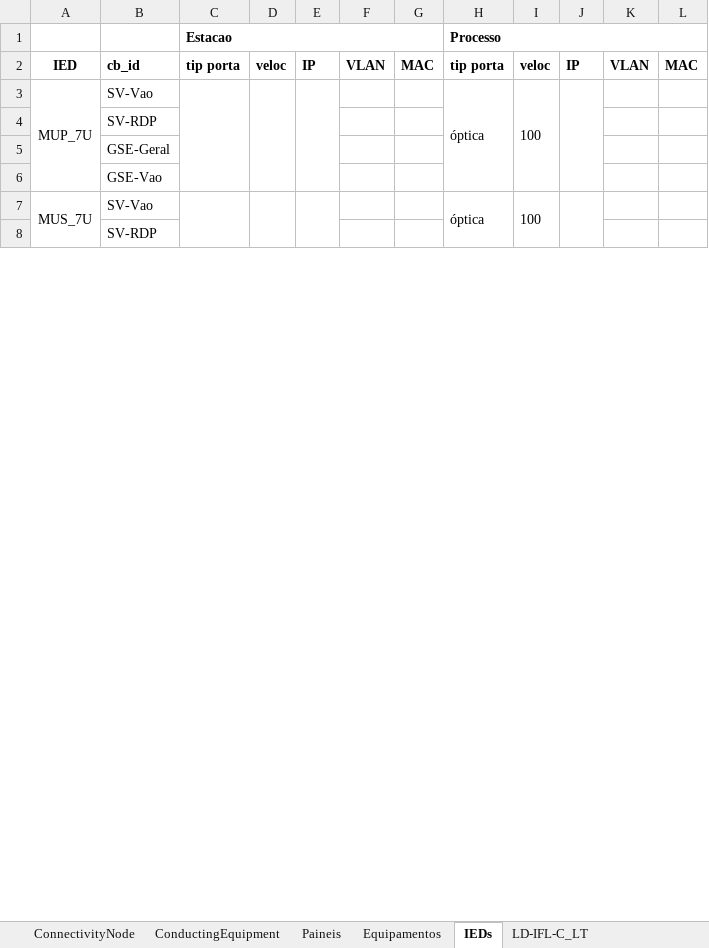
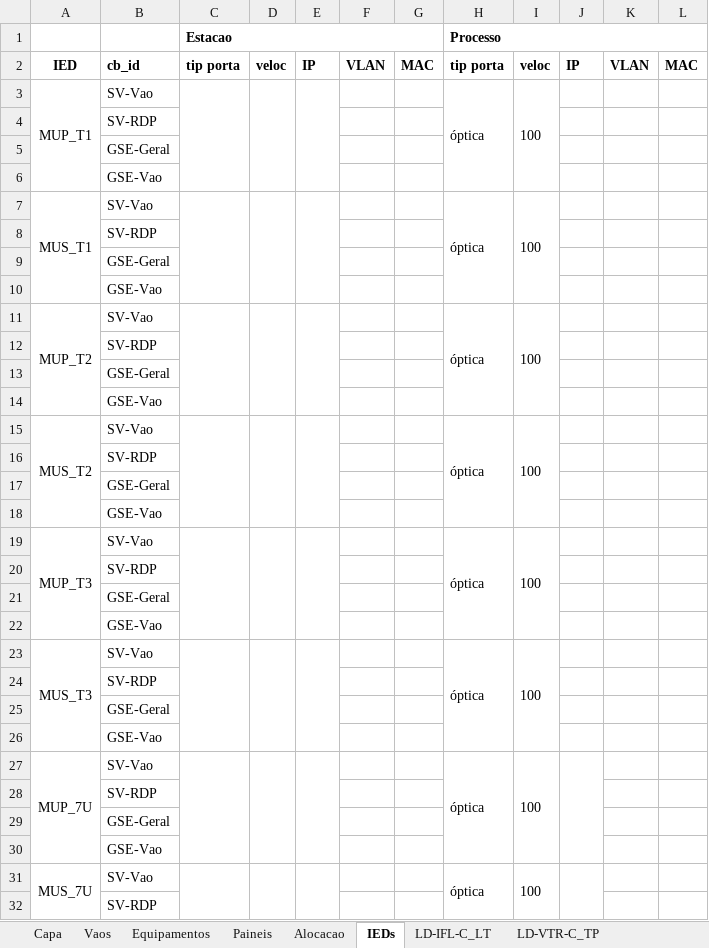
Before and after one commit to zecruel/sand_box, an Excel workbook: ssd/Nova_ponte­_ssd.xlsm, sheet IEDs, drawn as a sheet; only a part is shown; values as stored, in another font and other column widths than the file's, no borders; the diff names each change by its address in the sheet, - before the commit and + after, or states it on an @@ line.

```diff
--- a/ssd/Nova_ponte­_ssd.xlsm (sheet IEDs)
+++ b/ssd/Nova_ponte­_ssd.xlsm (sheet IEDs)
-sheet tab: ConnectivityNode
+sheet tab: Vaos
-sheet tab: ConductingEquipment
+sheet tab: Capa
+sheet tab: Alocacao
@@ sheet tab order changed: Capa | Vaos | Equipamentos | Paineis | Alocacao | IEDs | LD-IFL-C_LT | LD-VTR-C_TP @@
+row 3: MUP_T1 | SV-Vao |  |  |  |  |  | óptica | 100
+row 4:  | SV-RDP
+row 5:  | GSE-Geral
+row 6:  | GSE-Vao
+row 7: MUS_T1 | SV-Vao |  |  |  |  |  | óptica | 100
+row 8:  | SV-RDP
+row 9:  | GSE-Geral
+row 10:  | GSE-Vao
+row 11: MUP_T2 | SV-Vao |  |  |  |  |  | óptica | 100
+row 12:  | SV-RDP
+row 13:  | GSE-Geral
+row 14:  | GSE-Vao
+row 15: MUS_T2 | SV-Vao |  |  |  |  |  | óptica | 100
+row 16:  | SV-RDP
+row 17:  | GSE-Geral
+row 18:  | GSE-Vao
+row 19: MUP_T3 | SV-Vao |  |  |  |  |  | óptica | 100
+row 20:  | SV-RDP
+row 21:  | GSE-Geral
+row 22:  | GSE-Vao
+row 23: MUS_T3 | SV-Vao |  |  |  |  |  | óptica | 100
+row 24:  | SV-RDP
+row 25:  | GSE-Geral
+row 26:  | GSE-Vao
```
Also changed, not shown: sheet Equipamentos, sheet Vaos, 3 other files.
